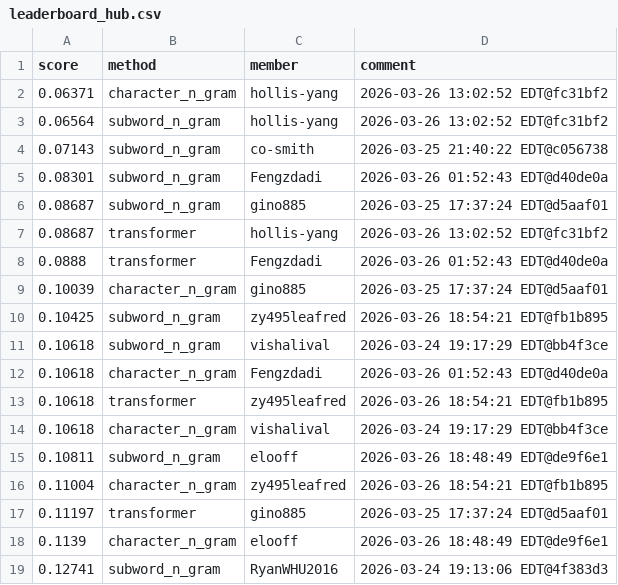
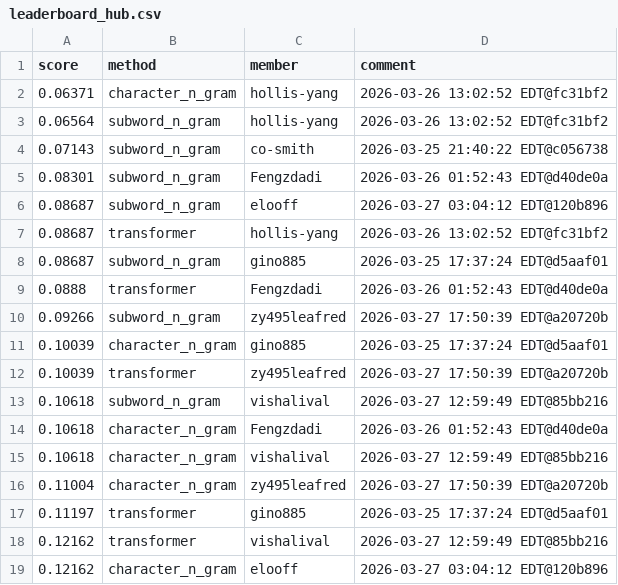
Before and after one commit to Cornell-Tech-CS5744-Spring-2026/leaderboards, a CSV file: a3/leaderboard_hub.csv, drawn as a sheet; only a part is shown; the shorter side is filled out with more unchanged rows; the diff covers the shown part only.

Commit message:
Leaderboard Update

```diff
--- a/a3/leaderboard_hub.csv
+++ b/a3/leaderboard_hub.csv
@@ -5,14 +5,15 @@ score,method,member,comment
 0.08301,subword_n_gram,Fengzdadi,2026-03-26 01:52:43 EDT@d40de0a
+0.08687,subword_n_gram,elooff,2026-03-27 03:04:12 EDT@120b896
+0.08687,transformer,hollis-yang,2026-03-26 13:02:52 EDT@fc31bf2
 0.08687,subword_n_gram,gino885,2026-03-25 17:37:24 EDT@d5aaf01
-0.08687,transformer,hollis-yang,2026-03-26 13:02:52 EDT@fc31bf2
 0.0888,transformer,Fengzdadi,2026-03-26 01:52:43 EDT@d40de0a
+0.09266,subword_n_gram,zy495leafred,2026-03-27 17:50:39 EDT@a20720b
 0.10039,character_n_gram,gino885,2026-03-25 17:37:24 EDT@d5aaf01
-0.10425,subword_n_gram,zy495leafred,2026-03-26 18:54:21 EDT@fb1b895
-0.10618,subword_n_gram,vishalival,2026-03-24 19:17:29 EDT@bb4f3ce
+0.10039,transformer,zy495leafred,2026-03-27 17:50:39 EDT@a20720b
+0.10618,subword_n_gram,vishalival,2026-03-27 12:59:49 EDT@85bb216
 0.10618,character_n_gram,Fengzdadi,2026-03-26 01:52:43 EDT@d40de0a
-0.10618,transformer,zy495leafred,2026-03-26 18:54:21 EDT@fb1b895
-0.10618,character_n_gram,vishalival,2026-03-24 19:17:29 EDT@bb4f3ce
-0.10811,subword_n_gram,elooff,2026-03-26 18:48:49 EDT@de9f6e1
-0.11004,character_n_gram,zy495leafred,2026-03-26 18:54:21 EDT@fb1b895
+0.10618,character_n_gram,vishalival,2026-03-27 12:59:49 EDT@85bb216
+0.11004,character_n_gram,zy495leafred,2026-03-27 17:50:39 EDT@a20720b
 0.11197,transformer,gino885,2026-03-25 17:37:24 EDT@d5aaf01
-0.1139,character_n_gram,elooff,2026-03-26 18:48:49 EDT@de9f6e1
+0.12162,transformer,vishalival,2026-03-27 12:59:49 EDT@85bb216
+0.12162,character_n_gram,elooff,2026-03-27 03:04:12 EDT@120b896
```
Also changed, not shown: 7 added rows, 2 removed rows, 9 moved rows and 3 edited cells elsewhere in this file.
